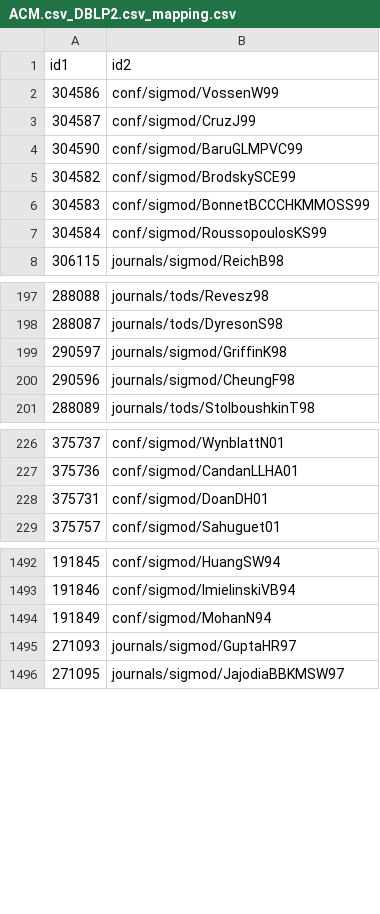
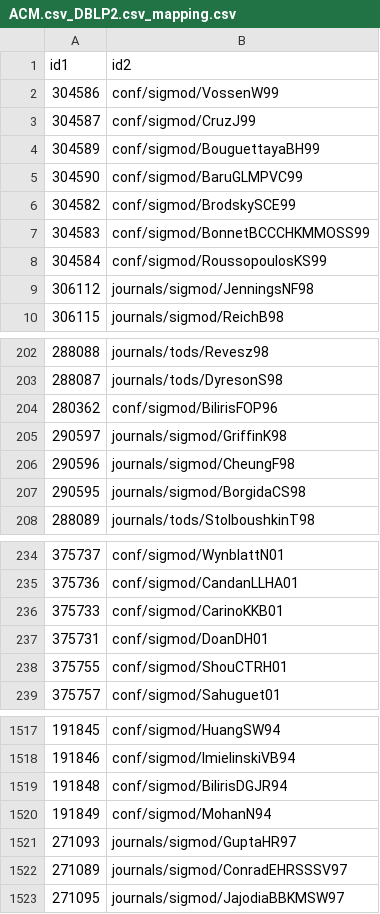
Before and after one commit to namnguyen02/string-matching, a CSV file: result/ACM.csv_DBLP2.csv_mapping.csv, drawn as a sheet; only a part is shown, gaps mark what is left out; the diff covers the shown part only; the diff names each change by its address in the sheet, - before the commit and + after, or states it on an @@ line.

```diff
--- a/result/ACM.csv_DBLP2.csv_mapping.csv
+++ b/result/ACM.csv_DBLP2.csv_mapping.csv
+row 4: 304589 | conf/sigmod/BouguettayaBH99
+row 9: 306112 | journals/sigmod/JenningsNF98
+row 204: 280362 | conf/sigmod/BilirisFOP96
+row 207: 290595 | journals/sigmod/BorgidaCS98
+row 236: 375733 | conf/sigmod/CarinoKKB01
+row 238: 375755 | conf/sigmod/ShouCTRH01
+row 1519: 191848 | conf/sigmod/BilirisDGJR94
+row 1522: 271089 | journals/sigmod/ConradEHRSSSV97
```
Also changed, not shown: 47 added rows, 17 removed rows and 29 edited cells elsewhere in this file, 11 other files.
